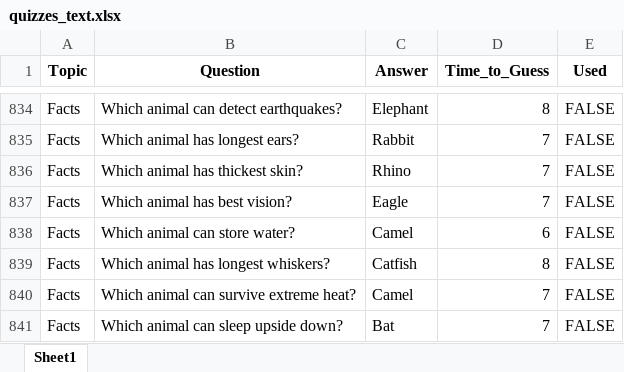
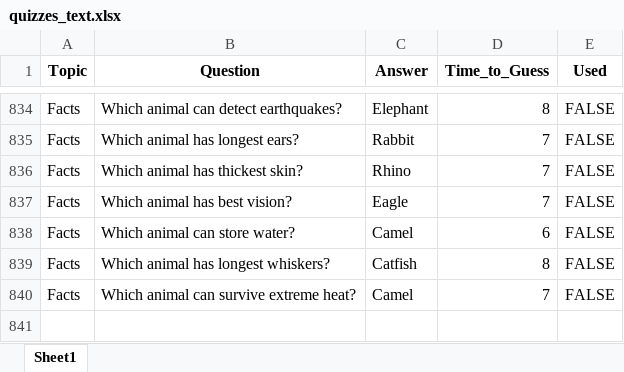
Before and after one commit to avinavrishi/Youtube-short-generator, an Excel workbook: quiz_template/data/quizzes_text.xlsx, sheet Sheet1, drawn as a sheet; only a part is shown, gaps mark what is left out; values as stored, in another font and other column widths than the file's, no borders; the diff names each change by its address in the sheet, - before the commit and + after, or states it on an @@ line.

Commit message:
data

```diff
--- a/quiz_template/data/quizzes_text.xlsx (sheet Sheet1)
+++ b/quiz_template/data/quizzes_text.xlsx (sheet Sheet1)
-row 841: Facts | Which animal can sleep upside down? | Bat | 7 | FALSE
```
